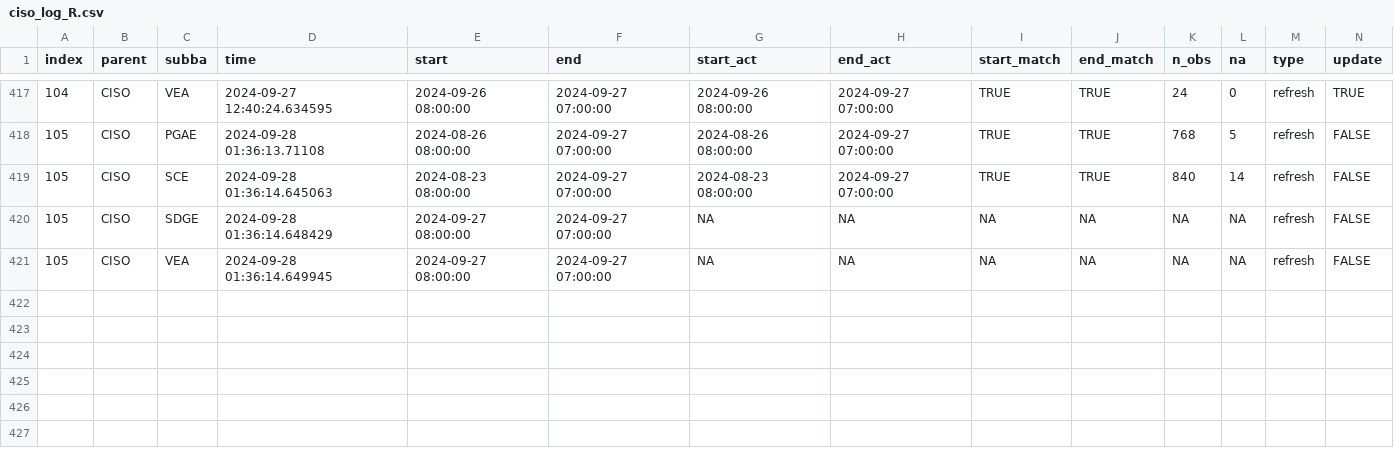
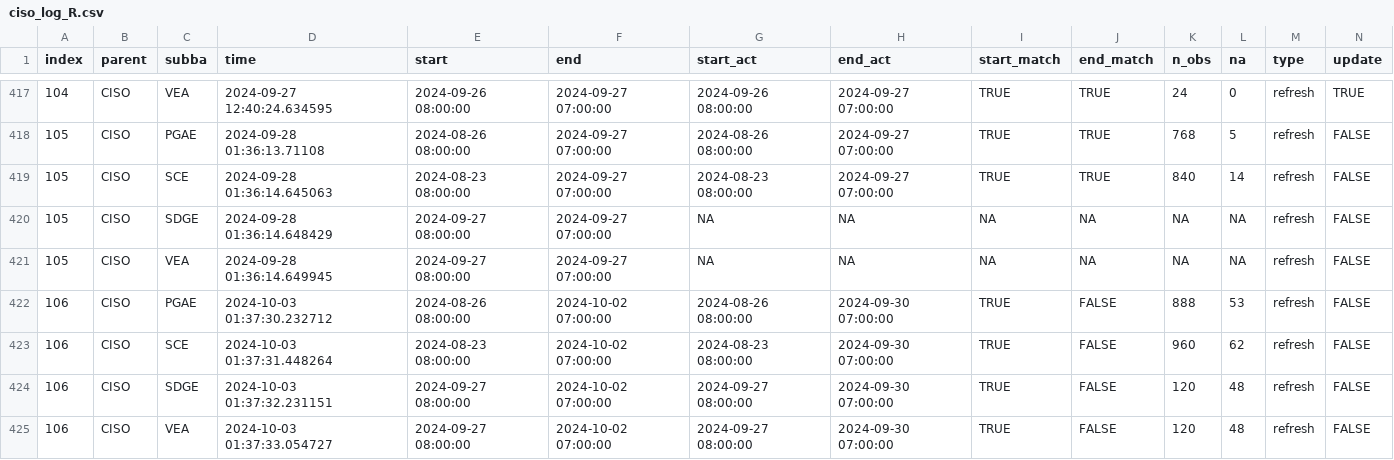
Before and after one commit to datttrian/data-pipeline-automation-with-github-actions, a CSV file: metadata/ciso_log_R.csv, drawn as a sheet; only a part is shown, gaps mark what is left out; rows hold the shown columns only; the diff names each change by its address in the sheet, - before the commit and + after, or states it on an @@ line.

Commit message:
Auto update of the data

```diff
--- a/metadata/ciso_log_R.csv
+++ b/metadata/ciso_log_R.csv
+row 422: 106 | CISO | PGAE | 2024-10-03 01:37:30.232712 | 2024-08-26 08:00:00 | 2024-10-02 07:00:00 | 2024-08-26 08:00:00 | 2024-09-30 07:00:00 | TRUE | FALSE | 888 | 53 | refresh | FALSE
+row 423: 106 | CISO | SCE | 2024-10-03 01:37:31.448264 | 2024-08-23 08:00:00 | 2024-10-02 07:00:00 | 2024-08-23 08:00:00 | 2024-09-30 07:00:00 | TRUE | FALSE | 960 | 62 | refresh | FALSE
+row 424: 106 | CISO | SDGE | 2024-10-03 01:37:32.231151 | 2024-09-27 08:00:00 | 2024-10-02 07:00:00 | 2024-09-27 08:00:00 | 2024-09-30 07:00:00 | TRUE | FALSE | 120 | 48 | refresh | FALSE
+row 425: 106 | CISO | VEA | 2024-10-03 01:37:33.054727 | 2024-09-27 08:00:00 | 2024-10-02 07:00:00 | 2024-09-27 08:00:00 | 2024-09-30 07:00:00 | TRUE | FALSE | 120 | 48 | refresh | FALSE
```
Also changed, not shown: 27 other files.
